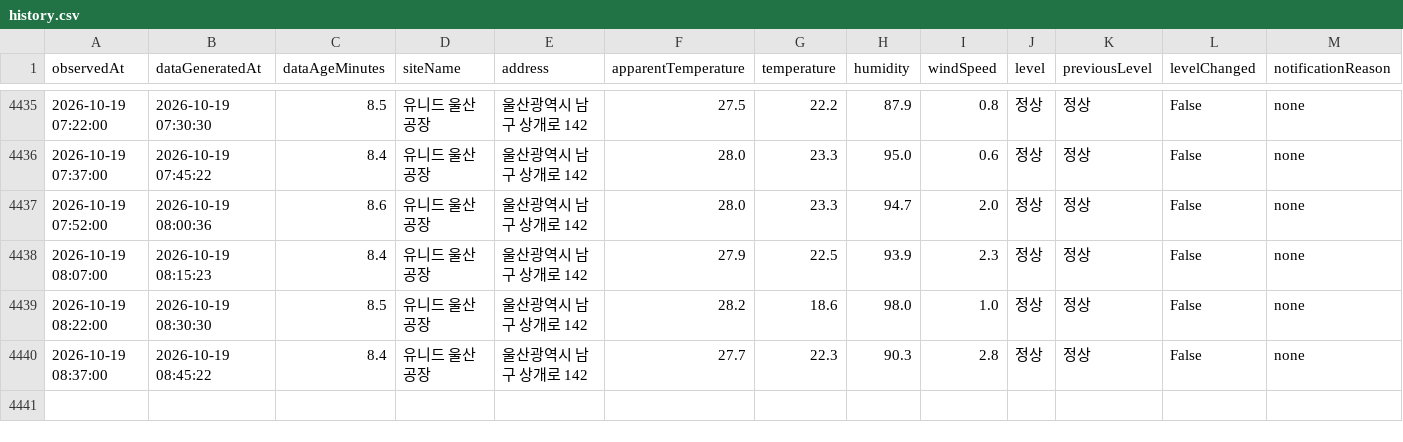
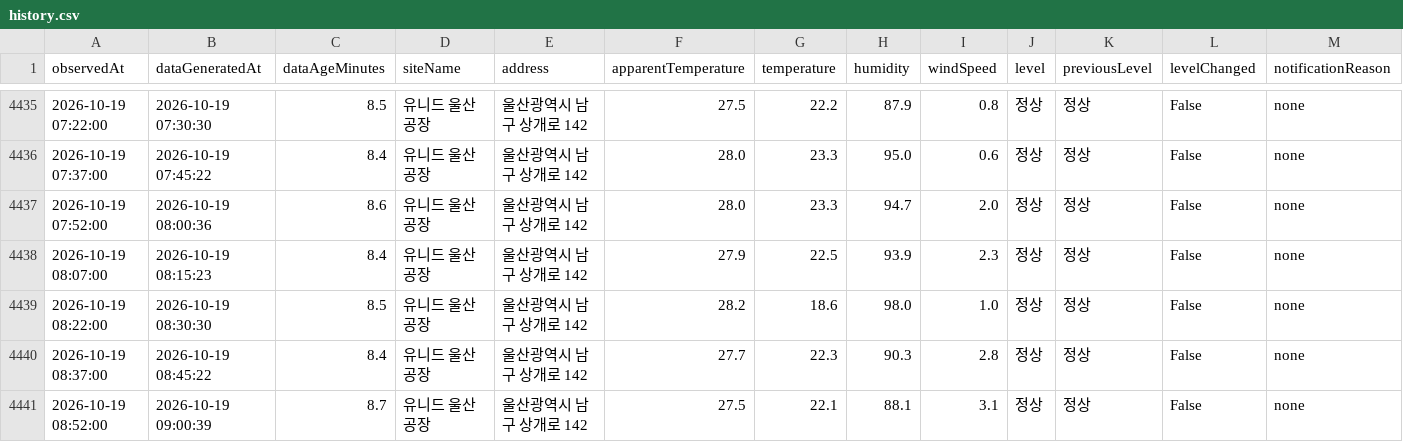
Before and after one commit to blackturtle-water/heatstress-monitor, a CSV file: data/history.csv, drawn as a sheet; only a part is shown, gaps mark what is left out; rows hold the shown columns only; the diff names each change by its address in the sheet, - before the commit and + after, or states it on an @@ line.

```diff
--- a/data/history.csv
+++ b/data/history.csv
+row 4441: 2026-10-19 08:52:00 | 2026-10-19 09:00:39 | 8.7 | 유니드 울산공장 | 울산광역시 남구 상개로 142 | 27.5 | 22.1 | 88.1 | 3.1 | 정상 | 정상 | False | none
```
Also changed, not shown: 4 other files.
